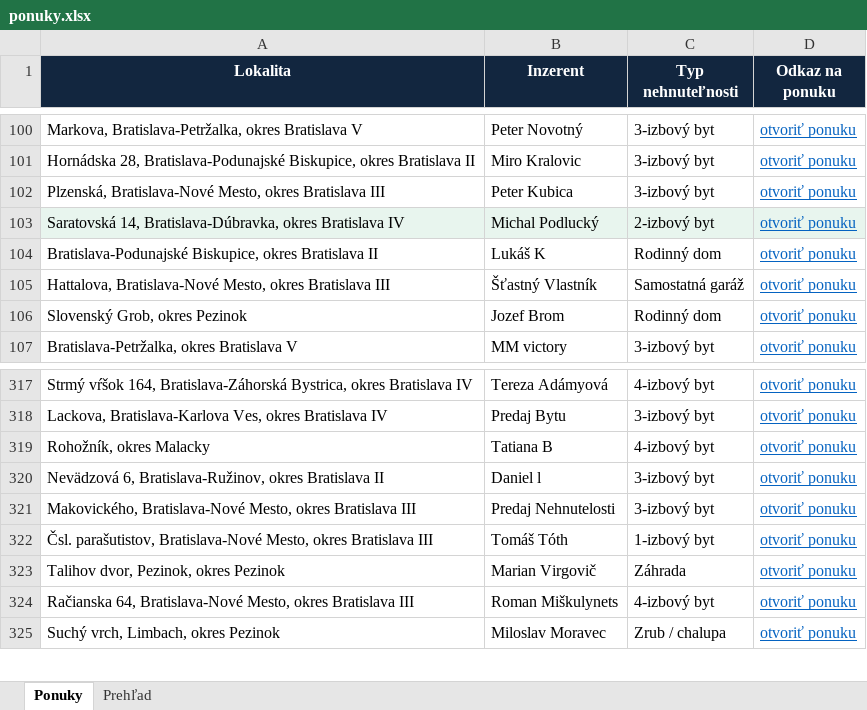
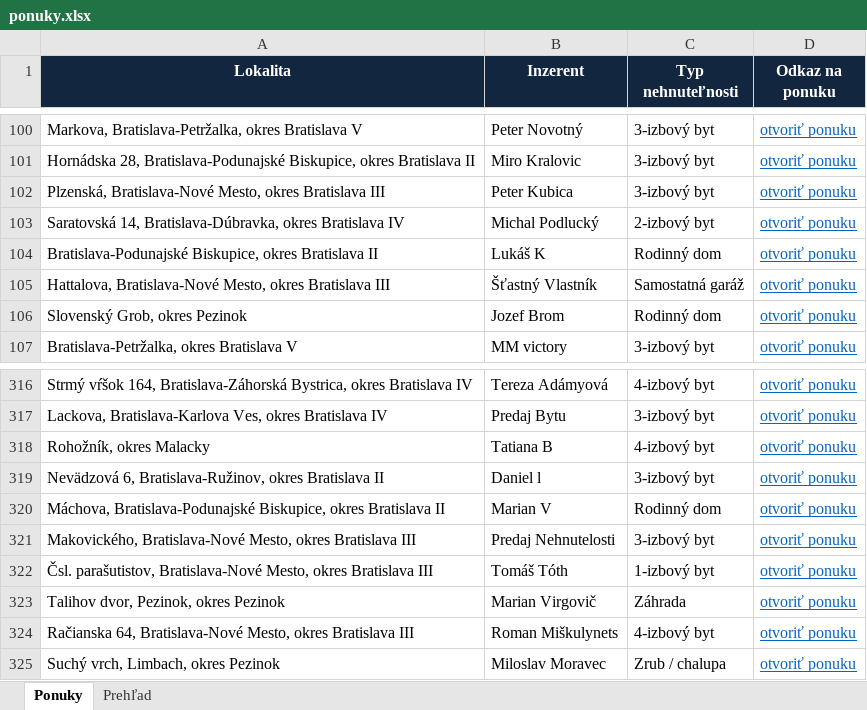
Before and after one commit to mrkubis-nest/nehnutelnosti-scraper, an Excel workbook: public/ponuky.xlsx, sheet Ponuky, drawn as a sheet; only a part is shown, gaps mark what is left out; values as stored, in another font and other column widths than the file's, no borders; the diff covers the shown part only; the diff names each change by its address in the sheet, - before the commit and + after, or states it on an @@ line.

```diff
--- a/public/ponuky.xlsx (sheet Ponuky)
+++ b/public/ponuky.xlsx (sheet Ponuky)
-A103:D103 fill: #E8F5EE
+A103:D103 fill: none
+row 320: Máchova, Bratislava-Podunajské Biskupice, okres Bratislava II | Marian V | Rodinný dom | otvoriť ponuku
```
Also changed, not shown: 2 added rows and 3 removed rows elsewhere in this sheet, sheet Prehľad, 2 other files.
